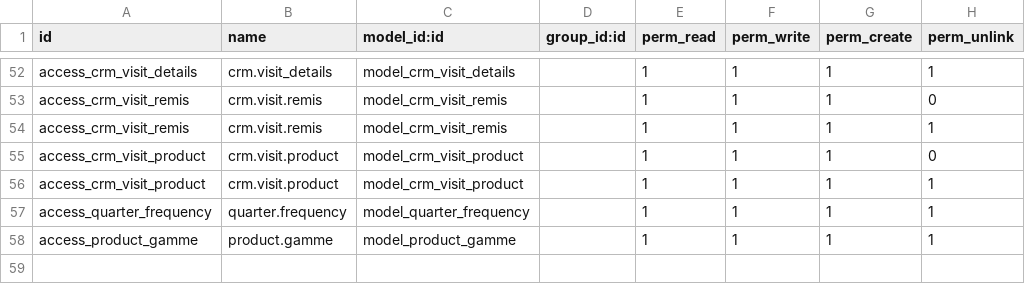
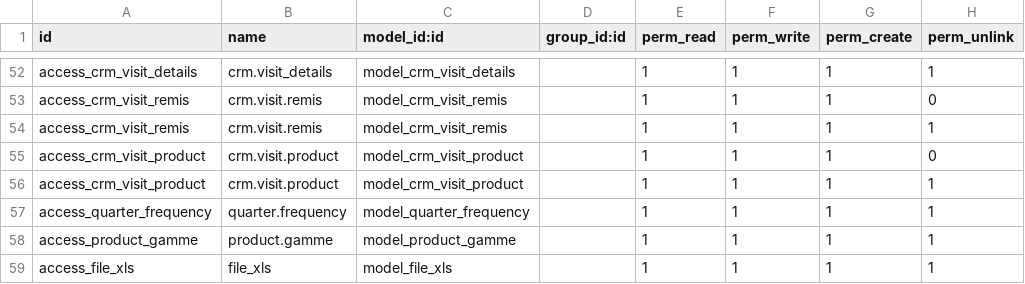
Before and after one commit to tbanoun/2A-Medical, a CSV file: security/ir.model.access.csv, drawn as a sheet; only a part is shown, gaps mark what is left out.

Commit message:
ajouter le button importer les fréquence sur la vue list

```diff
--- a/security/ir.model.access.csv
+++ b/security/ir.model.access.csv
@@ -58 +58,2 @@ access_quarter_frequency,quarter.frequency,model_quarter_frequency,,1,1,1,1
 access_product_gamme,product.gamme,model_product_gamme,,1,1,1,1
+access_file_xls,file_xls,model_file_xls,,1,1,1,1
```
Also changed, not shown: 8 other files.
